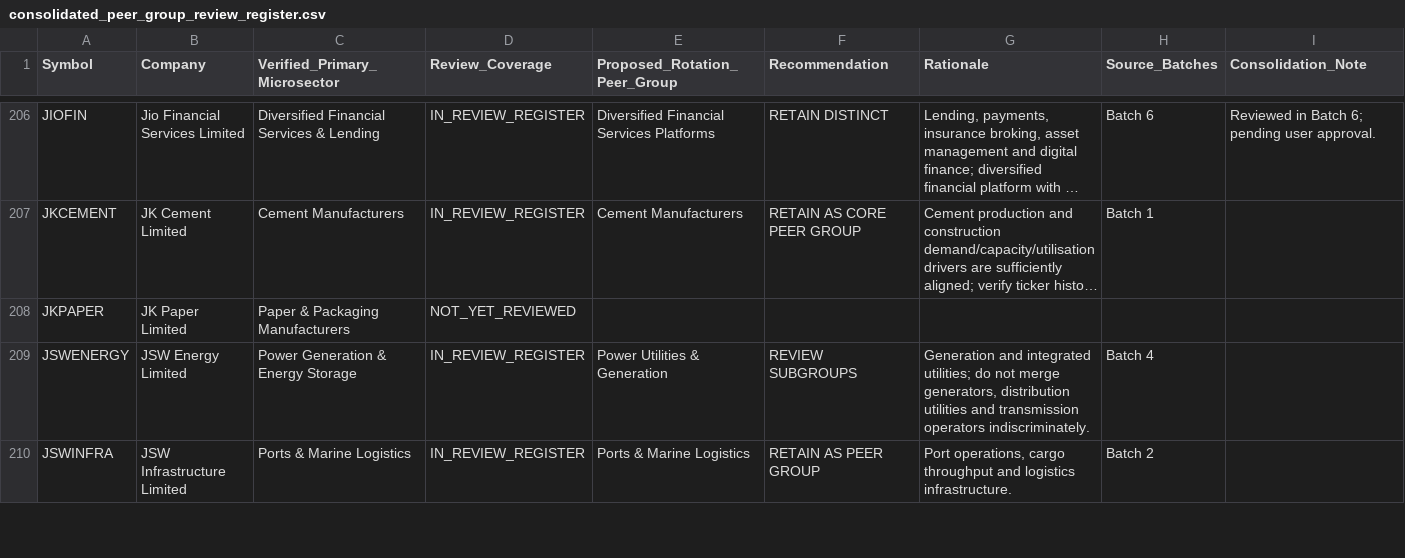
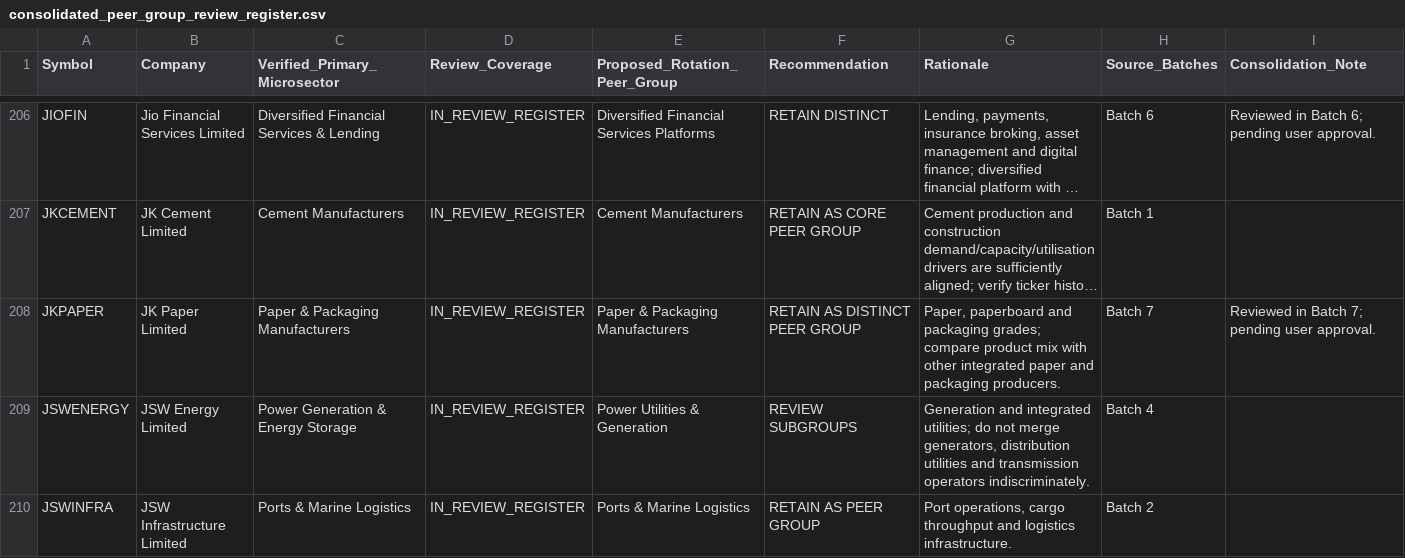
Before and after one commit to powertrader-frontpage/MARKET-UPDATES, a CSV file: reports/consolidated_peer_group_review_register.csv, drawn as a sheet; only a part is shown, gaps mark what is left out; long unchanged cells end in …; the diff covers the shown part only; the diff names each change by its address in the sheet, - before the commit and + after, or states it on an @@ line.

Commit message:
Update consolidated peer review register with batch 7

```diff
--- a/reports/consolidated_peer_group_review_register.csv
+++ b/reports/consolidated_peer_group_review_register.csv
-D208 (Review_Coverage): NOT_YET_REVIEWED
+D208 (Review_Coverage): IN_REVIEW_REGISTER
-E208 (Proposed_Rotation_Peer_Group): (empty)
+E208 (Proposed_Rotation_Peer_Group): Paper & Packaging Manufacturers
-F208 (Recommendation): (empty)
+F208 (Recommendation): RETAIN AS DISTINCT PEER GROUP
-G208 (Rationale): (empty)
+G208 (Rationale): Paper, paperboard and packaging grades; compare product mix with other integrated paper and packaging producers.
-H208 (Source_Batches): (empty)
+H208 (Source_Batches): Batch 7
-I208 (Consolidation_Note): (empty)
+I208 (Consolidation_Note): Reviewed in Batch 7; pending user approval.
```
Also changed, not shown: 144 edited cells elsewhere in this file.
